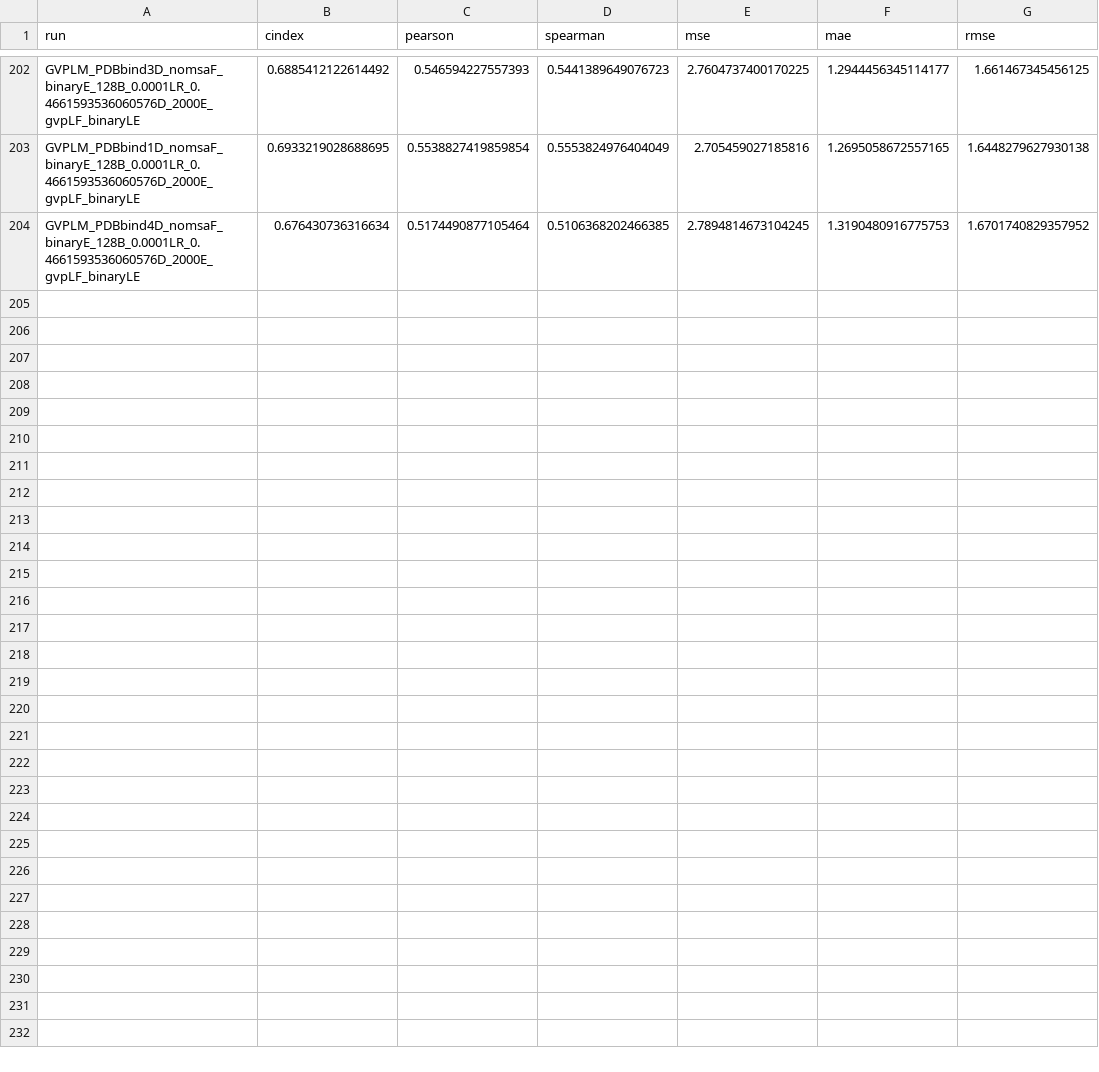
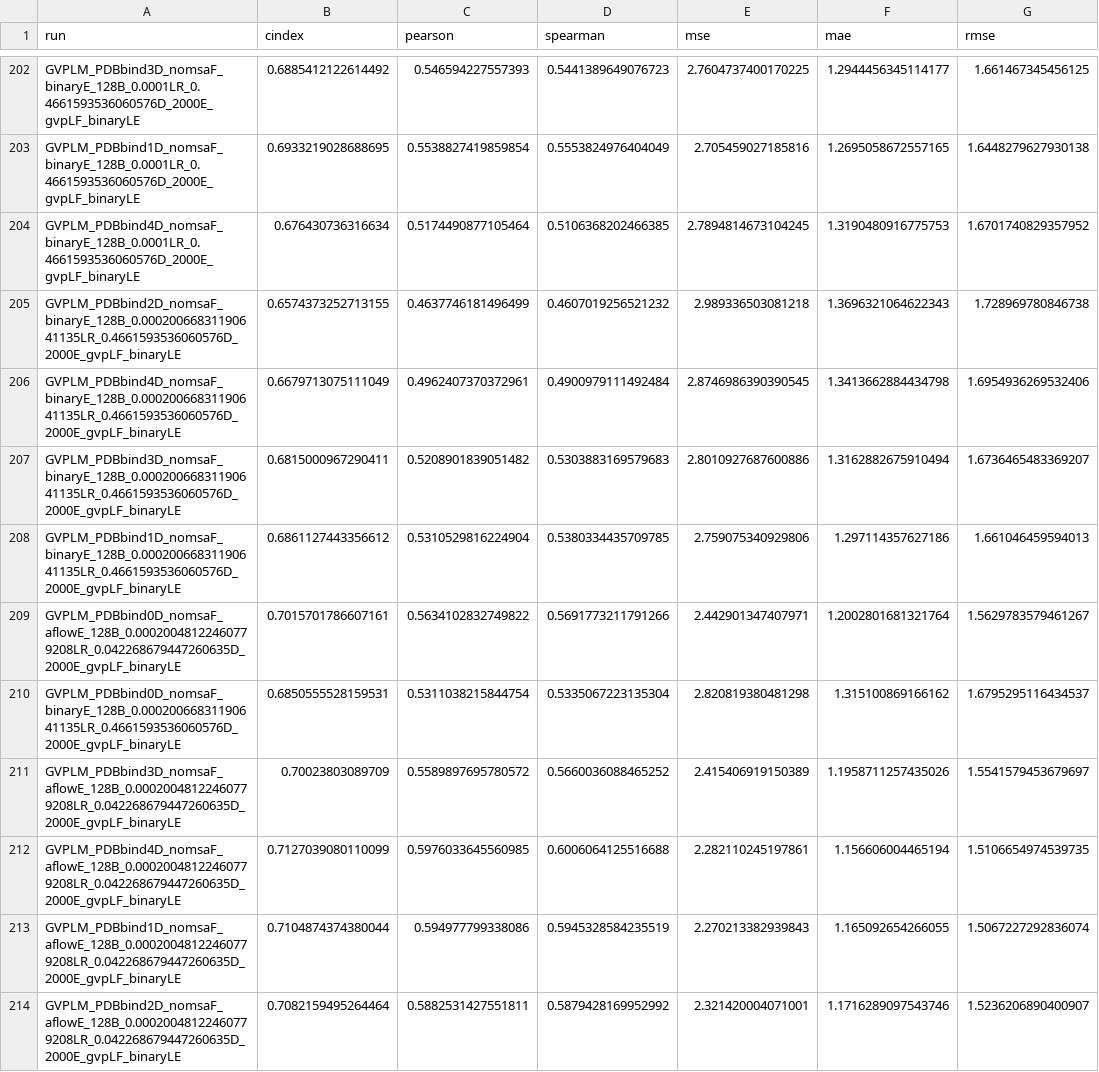
Before and after one commit to jyaacoub/MutDTA, a CSV file: results/model_media/model_stats.csv, drawn as a sheet; only a part is shown, gaps mark what is left out; the diff names each change by its address in the sheet, - before the commit and + after, or states it on an @@ line.

Commit message:
results(pdbbind): GVPL and GVPL_aflow #90

```diff
--- a/results/model_media/model_stats.csv
+++ b/results/model_media/model_stats.csv
+row 205: GVPLM_PDBbind2D_nomsaF_binaryE_128B_0.00020066831190641135LR_0.4661593536060576D_2000E_gvpLF_binaryLE | 0.6574373252713155 | 0.4637746181496499 | 0.4607019256521232 | 2.989336503081218 | 1.3696321064622343 | 1.728969780846738
+row 206: GVPLM_PDBbind4D_nomsaF_binaryE_128B_0.00020066831190641135LR_0.4661593536060576D_2000E_gvpLF_binaryLE | 0.6679713075111049 | 0.4962407370372961 | 0.4900979111492484 | 2.8746986390390545 | 1.3413662884434798 | 1.6954936269532406
+row 207: GVPLM_PDBbind3D_nomsaF_binaryE_128B_0.00020066831190641135LR_0.4661593536060576D_2000E_gvpLF_binaryLE | 0.6815000967290411 | 0.5208901839051482 | 0.5303883169579683 | 2.8010927687600886 | 1.3162882675910494 | 1.6736465483369207
+row 208: GVPLM_PDBbind1D_nomsaF_binaryE_128B_0.00020066831190641135LR_0.4661593536060576D_2000E_gvpLF_binaryLE | 0.6861127443356612 | 0.5310529816224904 | 0.5380334435709785 | 2.759075340929806 | 1.297114357627186 | 1.661046459594013
+row 209: GVPLM_PDBbind0D_nomsaF_aflowE_128B_0.00020048122460779208LR_0.042268679447260635D_2000E_gvpLF_binaryLE | 0.7015701786607161 | 0.5634102832749822 | 0.5691773211791266 | 2.442901347407971 | 1.2002801681321764 | 1.5629783579461267
+row 210: GVPLM_PDBbind0D_nomsaF_binaryE_128B_0.00020066831190641135LR_0.4661593536060576D_2000E_gvpLF_binaryLE | 0.6850555528159531 | 0.5311038215844754 | 0.5335067223135304 | 2.820819380481298 | 1.315100869166162 | 1.6795295116434537
+row 211: GVPLM_PDBbind3D_nomsaF_aflowE_128B_0.00020048122460779208LR_0.042268679447260635D_2000E_gvpLF_binaryLE | 0.70023803089709 | 0.5589897695780572 | 0.5660036088465252 | 2.415406919150389 | 1.1958711257435026 | 1.5541579453679697
+row 212: GVPLM_PDBbind4D_nomsaF_aflowE_128B_0.00020048122460779208LR_0.042268679447260635D_2000E_gvpLF_binaryLE | 0.7127039080110099 | 0.5976033645560985 | 0.6006064125516688 | 2.282110245197861 | 1.156606004465194 | 1.5106654974539735
+row 213: GVPLM_PDBbind1D_nomsaF_aflowE_128B_0.00020048122460779208LR_0.042268679447260635D_2000E_gvpLF_binaryLE | 0.7104874374380044 | 0.594977799338086 | 0.5945328584235519 | 2.270213382939843 | 1.165092654266055 | 1.5067227292836074
+row 214: GVPLM_PDBbind2D_nomsaF_aflowE_128B_0.00020048122460779208LR_0.042268679447260635D_2000E_gvpLF_binaryLE | 0.7082159495264464 | 0.5882531427551811 | 0.5879428169952992 | 2.321420004071001 | 1.1716289097543746 | 1.5236206890400907
```
Also changed, not shown: results/model_media/model_stats_val.csv.
